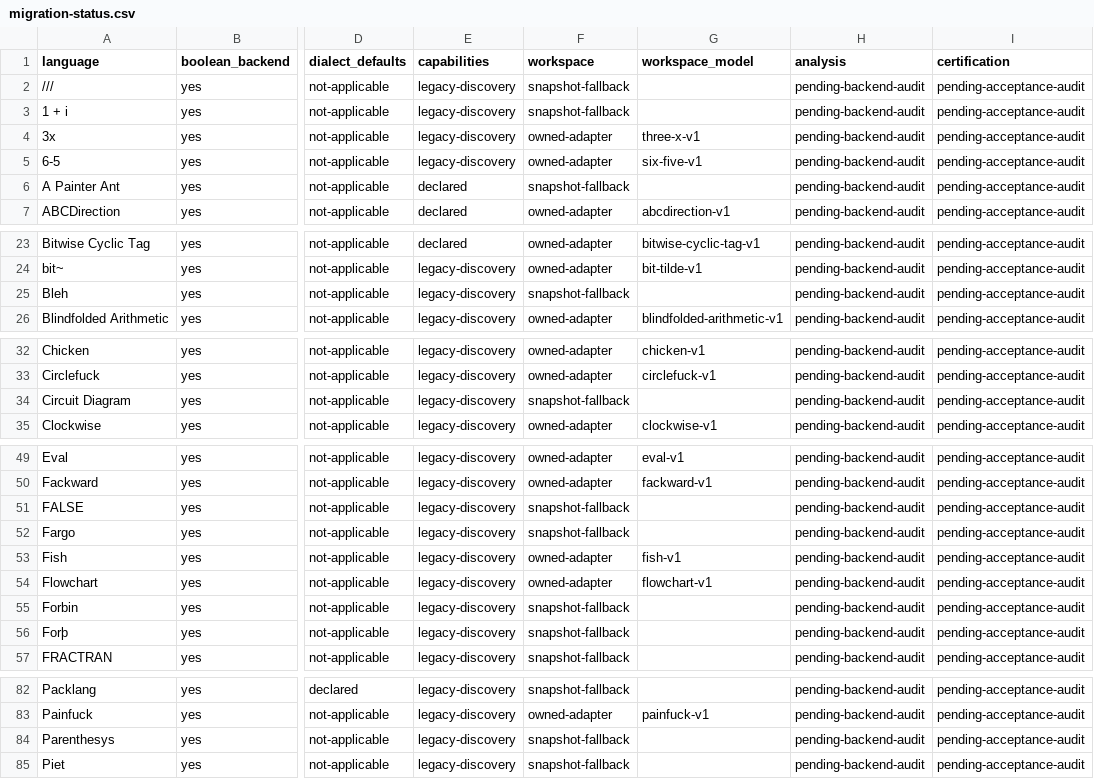
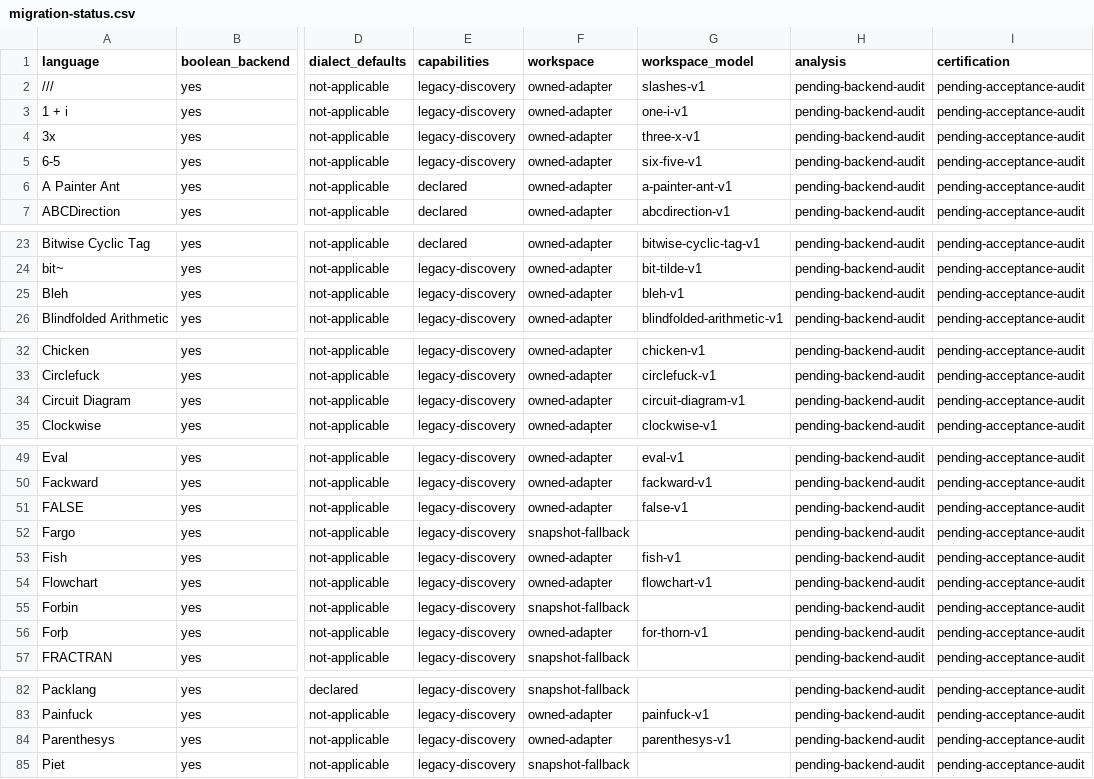
Before and after one commit to bangyen/esolangs, a CSV file: docs/migration-status.csv, drawn as a sheet; only a part is shown, gaps mark what is left out; the diff covers the shown part only; the diff names each change by its address in the sheet, - before the commit and + after, or states it on an @@ line.

Commit message:
Declare semantic workspace for nine scope and continuation interpreters
Extend explicit/inherited accounting coverage from 95 to 104 of 117 languages:
A Painter Ant, 1 + i, Bleh, Circuit Diagram, FALSE, Forþ, Parenthesys, /// and
Suffolk. Freeze logical grids, signals, scope maps, lambda spans and frame
stacks independently of cycle serializers and storage history. Parenthesys
accumulators retain concatenated text independently of piece boundaries.
Migrate owned resource witnesses and refresh the rollout ledger.

The shared model witness now handles declared periodic completion: prove a
repeated semantic pass boundary before rendering, with cycle snapshots disabled.
Controls poison grid caches, move persistent scope roots and change accumulator
chunking without changing captured logical state.

Validation: 19,769 byte/AST-preserved native traces, including 15,590 clean
halts inside the 400-step window. A Painter Ant has zero native halts and a
separate positive periodic control. Circuit Diagram's identity-keyed index is
validated against wiring positions, then excluded from cross-copy view text;
clock reads use a fixed clock in both copies. Resource comparisons cover 1,337
cases and 113,362 commands, with unchanged peak bits: 1,183 halts, one matching
error, 147 cycles, five declared bounded cases, and one explicitly observed
nonhalting sample (400 commands). All nine corrupted projections are detected.
Native speed ratios 0.9977-1.0015; 360 output-fault controls detected.

Two initial resource audit runs reached the fixed 60-second cap because the
Pnn sample grows forever and the audit assumed it completed. Diagnose it as
nonhalting and retain a 400-command observation, without claiming completion;
all original declared 2,000/5,000-command examples remain checked. After removing
redundant normalization and fixing that assumption, the same cap suffices.
Generated docs remain unchanged; no generator or proof bound changes.

Installed-route witnesses require periodic completion evidence for native and
isolated Ant execution; bounded execution must time out with exactly 5,000
observed steps, no completion evidence and no unfinished render.

The exact wheel passes all nine models and native/stepped/isolated execution
routes on Python 3.12, 3.13, 3.14 and 3.15. Required just test passes on the
rebased tree; full logs retained with batch evidence.

```diff
--- a/docs/migration-status.csv
+++ b/docs/migration-status.csv
-F2:F3 (workspace): snapshot-fallback
+F2:F3 (workspace): owned-adapter
-G2 (workspace_model): (empty)
+G2 (workspace_model): slashes-v1
-G3 (workspace_model): (empty)
+G3 (workspace_model): one-i-v1
-F6 (workspace): snapshot-fallback
+F6 (workspace): owned-adapter
-G6 (workspace_model): (empty)
+G6 (workspace_model): a-painter-ant-v1
-F25 (workspace): snapshot-fallback
+F25 (workspace): owned-adapter
-G25 (workspace_model): (empty)
+G25 (workspace_model): bleh-v1
-F34 (workspace): snapshot-fallback
+F34 (workspace): owned-adapter
-G34 (workspace_model): (empty)
+G34 (workspace_model): circuit-diagram-v1
-F51 (workspace): snapshot-fallback
+F51 (workspace): owned-adapter
-G51 (workspace_model): (empty)
+G51 (workspace_model): false-v1
-F56 (workspace): snapshot-fallback
+F56 (workspace): owned-adapter
-G56 (workspace_model): (empty)
+G56 (workspace_model): for-thorn-v1
-F84 (workspace): snapshot-fallback
+F84 (workspace): owned-adapter
-G84 (workspace_model): (empty)
+G84 (workspace_model): parenthesys-v1
```
Also changed, not shown: 2 edited cells elsewhere in this file, 22 other files.
